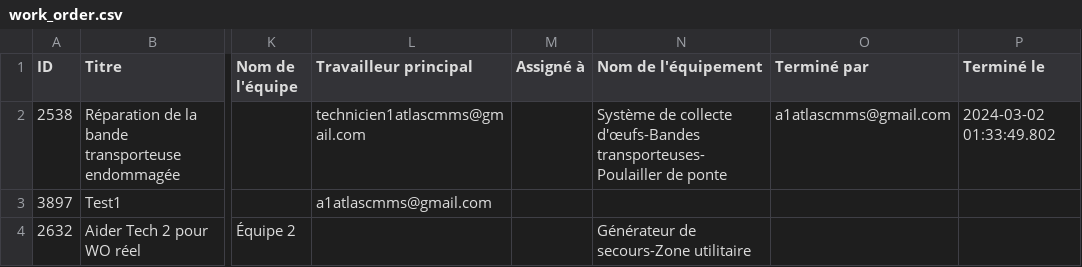
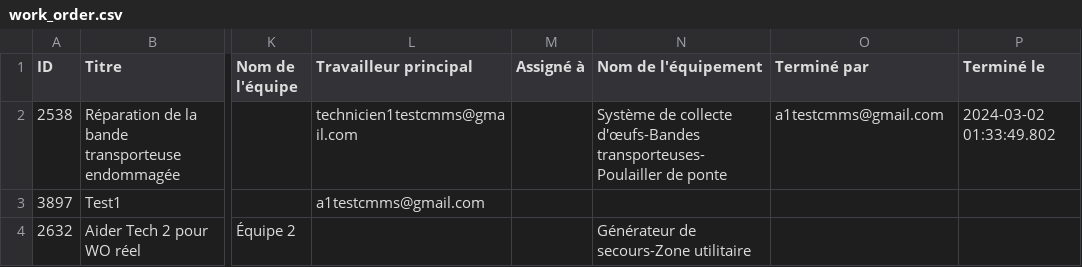
Before and after one commit to quezon/cmms, a CSV file: api/src/main/resources/import-templates/fr/work_order.csv, drawn as a sheet; only a part is shown, gaps mark what is left out; the diff names each change by its address in the sheet, - before the commit and + after, or states it on an @@ line.

```diff
--- a/api/src/main/resources/import-templates/fr/work_order.csv
+++ b/api/src/main/resources/import-templates/fr/work_order.csv
-L2 (Travailleur principal): technicien1atlascmms@gmail.com
+L2 (Travailleur principal): technicien1testcmms@gmail.com
-O2 (Terminé par): a1atlascmms@gmail.com
+O2 (Terminé par): a1testcmms@gmail.com
-L3 (Travailleur principal): a1atlascmms@gmail.com
+L3 (Travailleur principal): a1testcmms@gmail.com
```
Also changed, not shown: api/src/main/resources/import-templates/en/meter.csv, api/src/main/resources/import-templates/en/work_order.csv, 13 other files.
